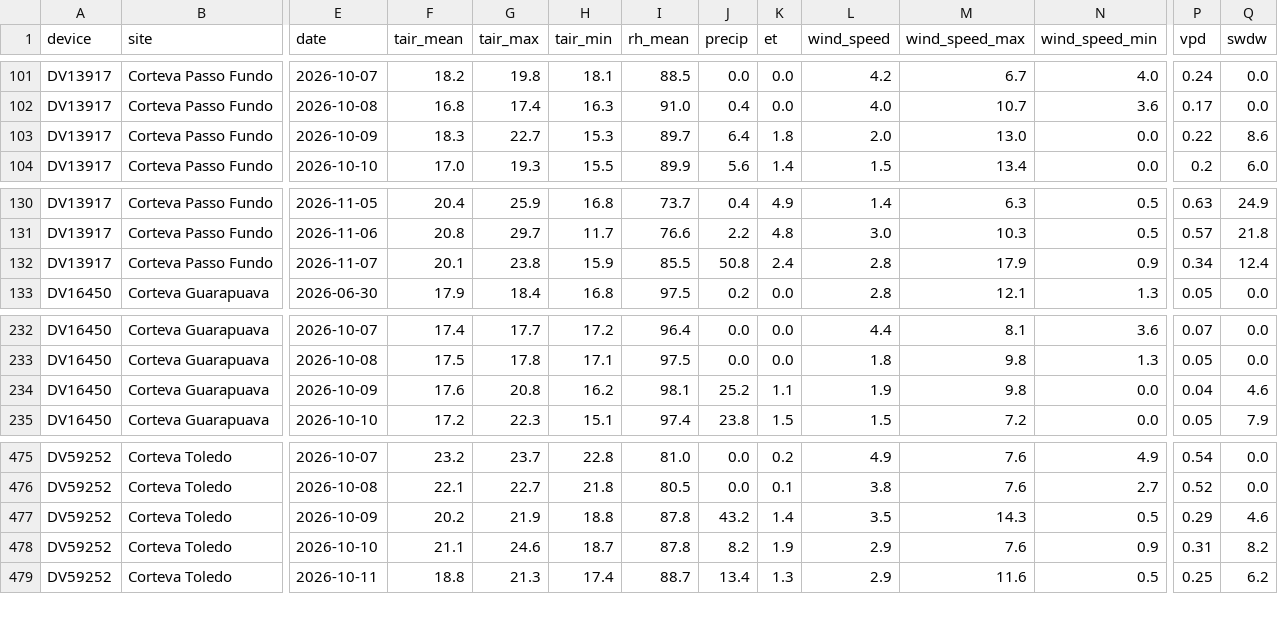
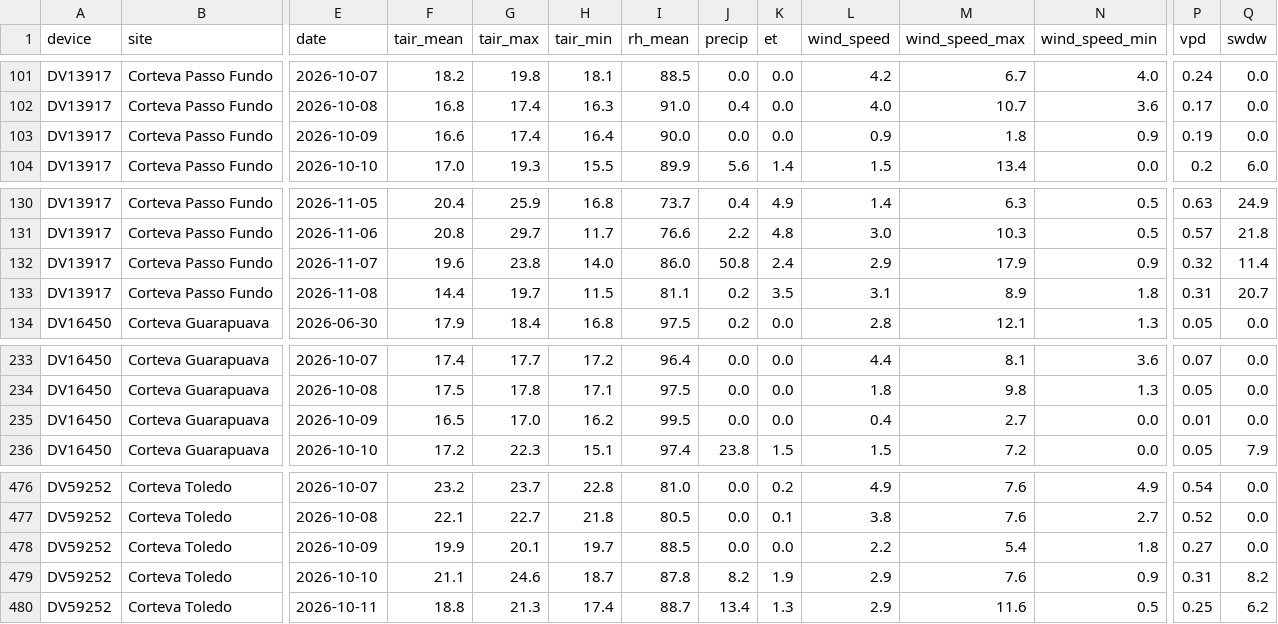
Before and after one commit to mitrutrafael/climaticos, a CSV file: dados_davis_brasil.csv, drawn as a sheet; only a part is shown, gaps mark what is left out; addresses are those after the commit; rows hold the shown columns only; the diff covers the shown part only; the diff names each change by its address in the sheet, - before the commit and + after, or states it on an @@ line.

```diff
--- a/dados_davis_brasil.csv
+++ b/dados_davis_brasil.csv
-F103 (tair_mean): 18.3
+F103 (tair_mean): 16.6
-G103 (tair_max): 22.7
+G103 (tair_max): 17.4
-H103 (tair_min): 15.3
+H103 (tair_min): 16.4
-I103 (rh_mean): 89.7
+I103 (rh_mean): 90.0
-J103 (precip): 6.4
+J103 (precip): 0.0
-K103 (et): 1.8
+K103 (et): 0.0
-L103 (wind_speed): 2.0
+L103 (wind_speed): 0.9
-M103 (wind_speed_max): 13.0
+M103 (wind_speed_max): 1.8
-N103 (wind_speed_min): 0.0
+N103 (wind_speed_min): 0.9
-P103 (vpd): 0.22
+P103 (vpd): 0.19
-Q103 (swdw): 8.6
+Q103 (swdw): 0.0
-F132 (tair_mean): 20.1
+F132 (tair_mean): 19.6
-H132 (tair_min): 15.9
+H132 (tair_min): 14.0
-I132 (rh_mean): 85.5
+I132 (rh_mean): 86.0
-L132 (wind_speed): 2.8
+L132 (wind_speed): 2.9
-P132 (vpd): 0.34
+P132 (vpd): 0.32
-Q132 (swdw): 12.4
+Q132 (swdw): 11.4
+row 133: DV13917 | Corteva Passo Fundo | 2026-11-08 | 14.4 | 19.7 | 11.5 | 81.1 | 0.2 | 3.5 | 3.1 | 8.9 | 1.8 | 0.31 | 20.7
-F235 (tair_mean): 17.6
+F235 (tair_mean): 16.5
-G235 (tair_max): 20.8
+G235 (tair_max): 17.0
-I235 (rh_mean): 98.1
+I235 (rh_mean): 99.5
-J235 (precip): 25.2
+J235 (precip): 0.0
-K235 (et): 1.1
+K235 (et): 0.0
-L235 (wind_speed): 1.9
+L235 (wind_speed): 0.4
-M235 (wind_speed_max): 9.8
+M235 (wind_speed_max): 2.7
-P235 (vpd): 0.04
+P235 (vpd): 0.01
-Q235 (swdw): 4.6
+Q235 (swdw): 0.0
-F478 (tair_mean): 20.2
+F478 (tair_mean): 19.9
-G478 (tair_max): 21.9
+G478 (tair_max): 20.1
-H478 (tair_min): 18.8
+H478 (tair_min): 19.7
-I478 (rh_mean): 87.8
+I478 (rh_mean): 88.5
-J478 (precip): 43.2
+J478 (precip): 0.0
-K478 (et): 1.4
+K478 (et): 0.0
-L478 (wind_speed): 3.5
+L478 (wind_speed): 2.2
-M478 (wind_speed_max): 14.3
+M478 (wind_speed_max): 5.4
-N478 (wind_speed_min): 0.5
+N478 (wind_speed_min): 1.8
-P478 (vpd): 0.29
+P478 (vpd): 0.27
-Q478 (swdw): 4.6
+Q478 (swdw): 0.0
```
Also changed, not shown: 4 edited cells elsewhere in this file, dados_climaticos_brasil.csv.
